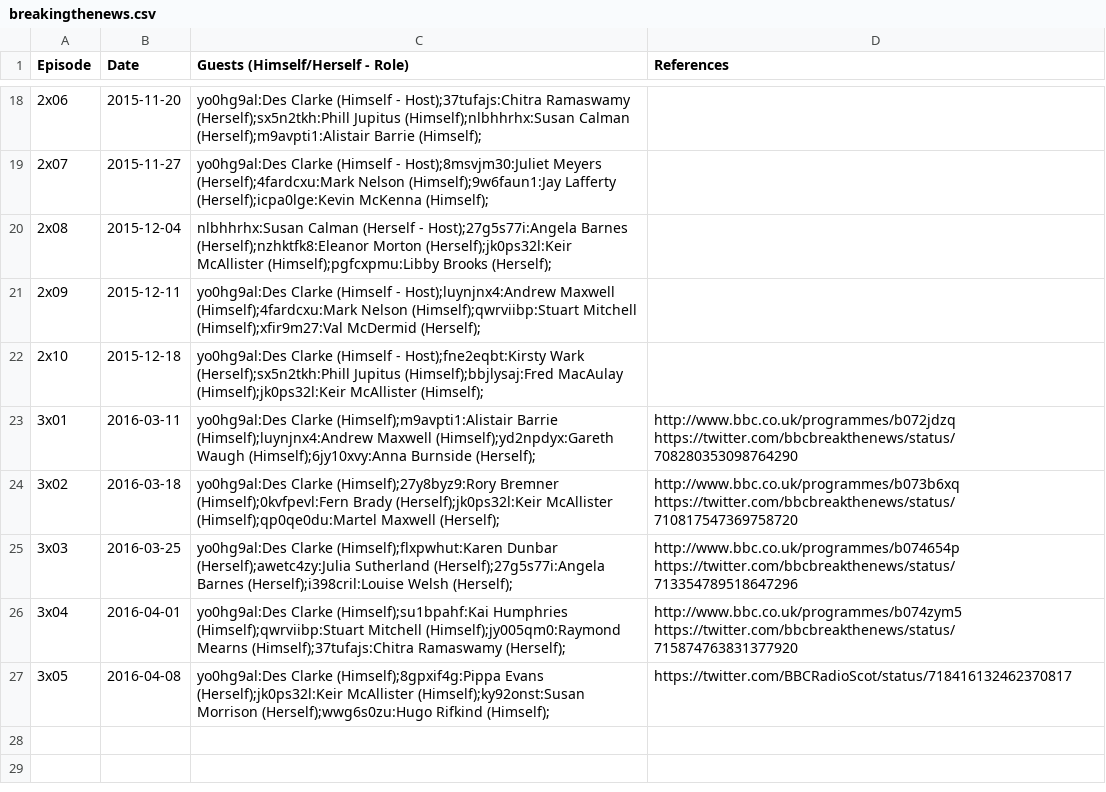
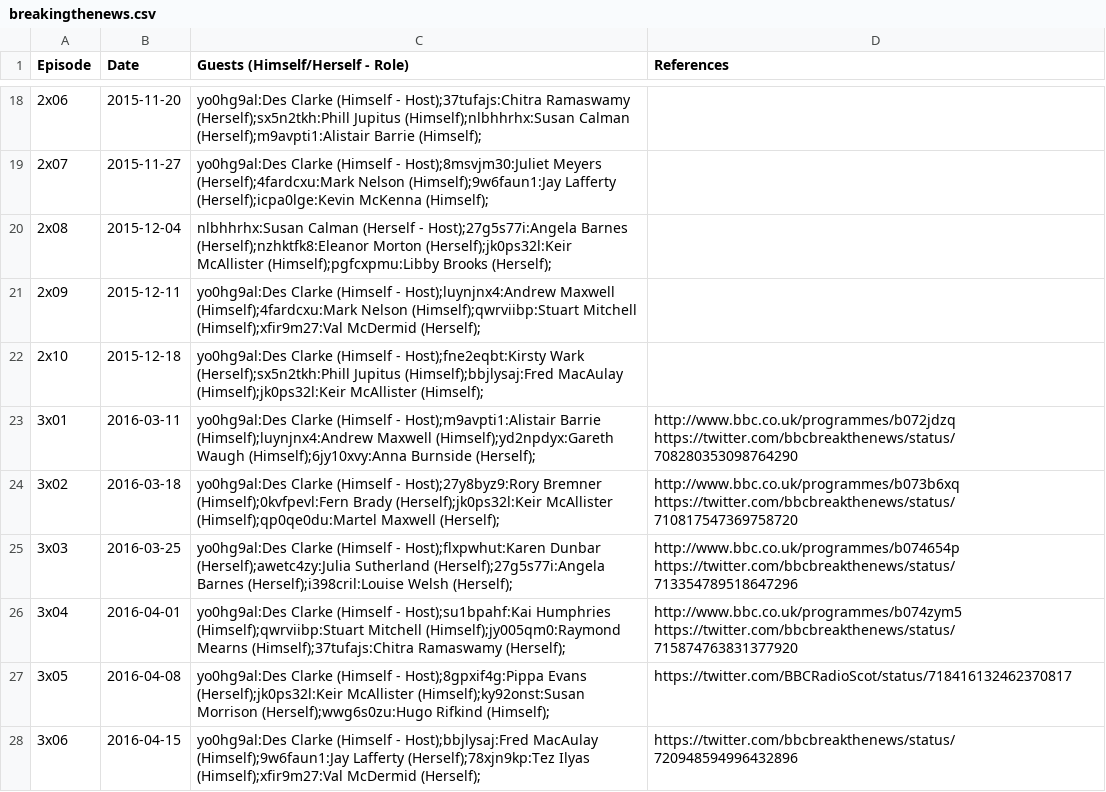
Before and after one commit to slowe/panelshows, a CSV file: data/breakingthenews.csv, drawn as a sheet; only a part is shown, gaps mark what is left out.

Commit message:
Add recent episodes

```diff
--- a/data/breakingthenews.csv
+++ b/data/breakingthenews.csv
@@ -22,6 +22,7 @@ Episode,Date,Guests (Himself/Herself - Role),References
 2x10,2015-12-18,yo0hg9al:Des Clarke (Himself - Host);fne2eqbt:Kirsty Wark (Herself);sx5n2tkh:Phill Jupitus (Himself);bbjlysaj:Fred MacAulay (Himself);jk0ps32l:Keir McAllister (Himself);,
-3x01,2016-03-11,yo0hg9al:Des Clarke (Himself);m9avpti1:Alistair Barrie (Himself);luynjnx4:Andrew Maxwell (Himself);yd2npdyx:Gareth Waugh (Himself);6jy10xvy:Anna Burnside (Herself);,http://www.bbc.co.uk/programmes/b072jdzq https://twitter.com/bbcbreakthenews/status/708280353098764290
-3x02,2016-03-18,yo0hg9al:Des Clarke (Himself);27y8byz9:Rory Bremner (Himself);0kvfpevl:Fern Brady (Herself);jk0ps32l:Keir McAllister (Himself);qp0qe0du:Martel Maxwell (Herself);,http://www.bbc.co.uk/programmes/b073b6xq https://twitter.com/bbcbreakthenews/status/710817547369758720
-3x03,2016-03-25,yo0hg9al:Des Clarke (Himself);flxpwhut:Karen Dunbar (Herself);awetc4zy:Julia Sutherland (Herself);27g5s77i:Angela Barnes (Herself);i398cril:Louise Welsh (Herself);,http://www.bbc.co.uk/programmes/b074654p https://twitter.com/bbcbreakthenews/status/713354789518647296
-3x04,2016-04-01,yo0hg9al:Des Clarke (Himself);su1bpahf:Kai Humphries (Himself);qwrviibp:Stuart Mitchell (Himself);jy005qm0:Raymond Mearns (Himself);37tufajs:Chitra Ramaswamy (Herself);,http://www.bbc.co.uk/programmes/b074zym5 https://twitter.com/bbcbreakthenews/status/715874763831377920
-3x05,2016-04-08,yo0hg9al:Des Clarke (Himself);8gpxif4g:Pippa Evans (Herself);jk0ps32l:Keir McAllister (Himself);ky92onst:Susan Morrison (Herself);wwg6s0zu:Hugo Rifkind (Himself);,https://twitter.com/BBCRadioScot/status/718416132462370817
+3x01,2016-03-11,yo0hg9al:Des Clarke (Himself - Host);m9avpti1:Alistair Barrie (Himself);luynjnx4:Andrew Maxwell (Himself);yd2npdyx:Gareth Waugh (Himself);6jy10xvy:Anna Burnside (Herself);,http://www.bbc.co.uk/programmes/b072jdzq https://twitter.com/bbcbreakthenews/status/708280353098764290
+3x02,2016-03-18,yo0hg9al:Des Clarke (Himself - Host);27y8byz9:Rory Bremner (Himself);0kvfpevl:Fern Brady (Herself);jk0ps32l:Keir McAllister (Himself);qp0qe0du:Martel Maxwell (Herself);,http://www.bbc.co.uk/programmes/b073b6xq https://twitter.com/bbcbreakthenews/status/710817547369758720
+3x03,2016-03-25,yo0hg9al:Des Clarke (Himself - Host);flxpwhut:Karen Dunbar (Herself);awetc4zy:Julia Sutherland (Herself);27g5s77i:Angela Barnes (Herself);i398cril:Louise Welsh (Herself);,http://www.bbc.co.uk/programmes/b074654p https://twitter.com/bbcbreakthenews/status/713354789518647296
+3x04,2016-04-01,yo0hg9al:Des Clarke (Himself - Host);su1bpahf:Kai Humphries (Himself);qwrviibp:Stuart Mitchell (Himself);jy005qm0:Raymond Mearns (Himself);37tufajs:Chitra Ramaswamy (Herself);,http://www.bbc.co.uk/programmes/b074zym5 https://twitter.com/bbcbreakthenews/status/715874763831377920
+3x05,2016-04-08,yo0hg9al:Des Clarke (Himself - Host);8gpxif4g:Pippa Evans (Herself);jk0ps32l:Keir McAllister (Himself);ky92onst:Susan Morrison (Herself);wwg6s0zu:Hugo Rifkind (Himself);,https://twitter.com/BBCRadioScot/status/718416132462370817
+3x06,2016-04-15,yo0hg9al:Des Clarke (Himself - Host);bbjlysaj:Fred MacAulay (Himself);9w6faun1:Jay Lafferty (Herself);78xjn9kp:Tez Ilyas (Himself);xfir9m27:Val McDermid (Herself);,https://twitter.com/bbcbreakthenews/status/720948594996432896
```
Also changed, not shown: data/newsquiz.csv, people/ranked-c.csv, 27 other files.
